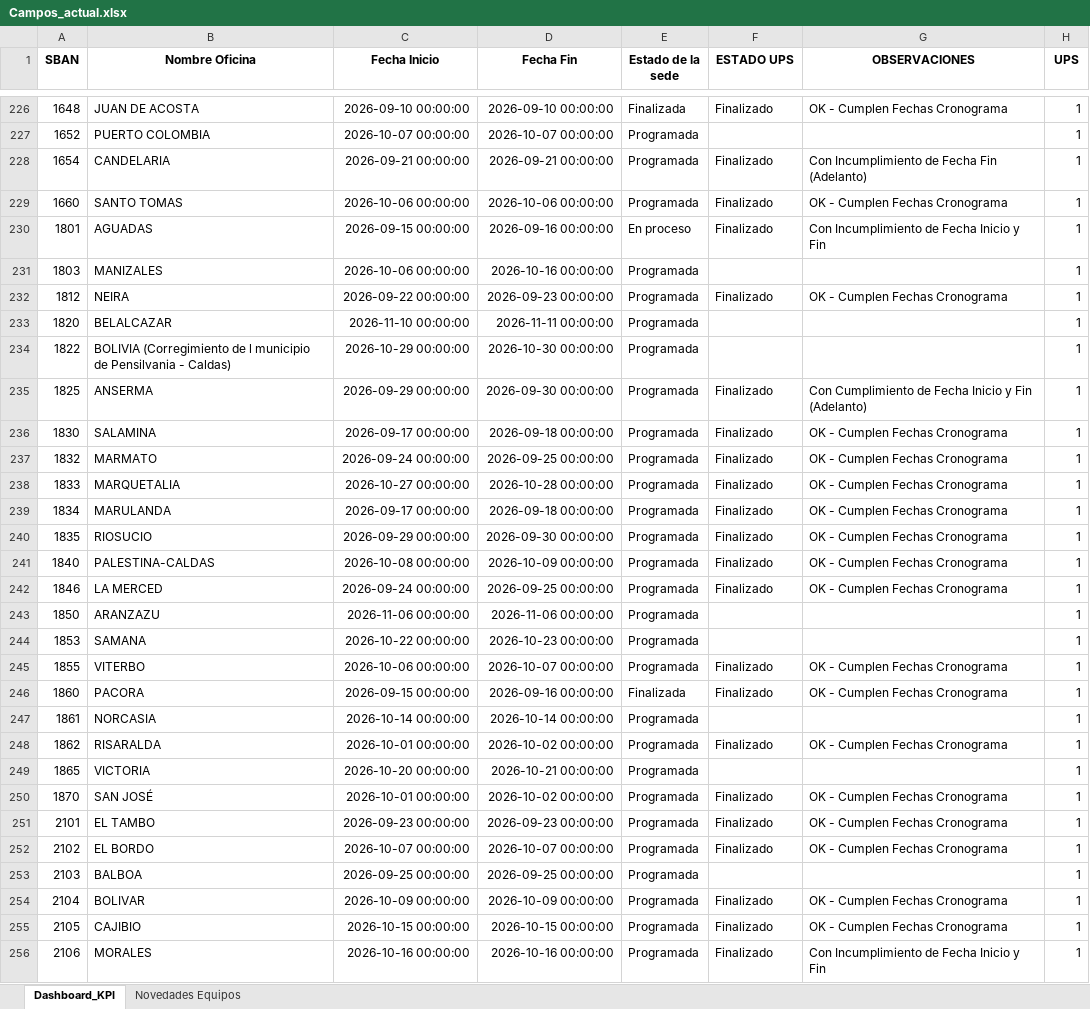
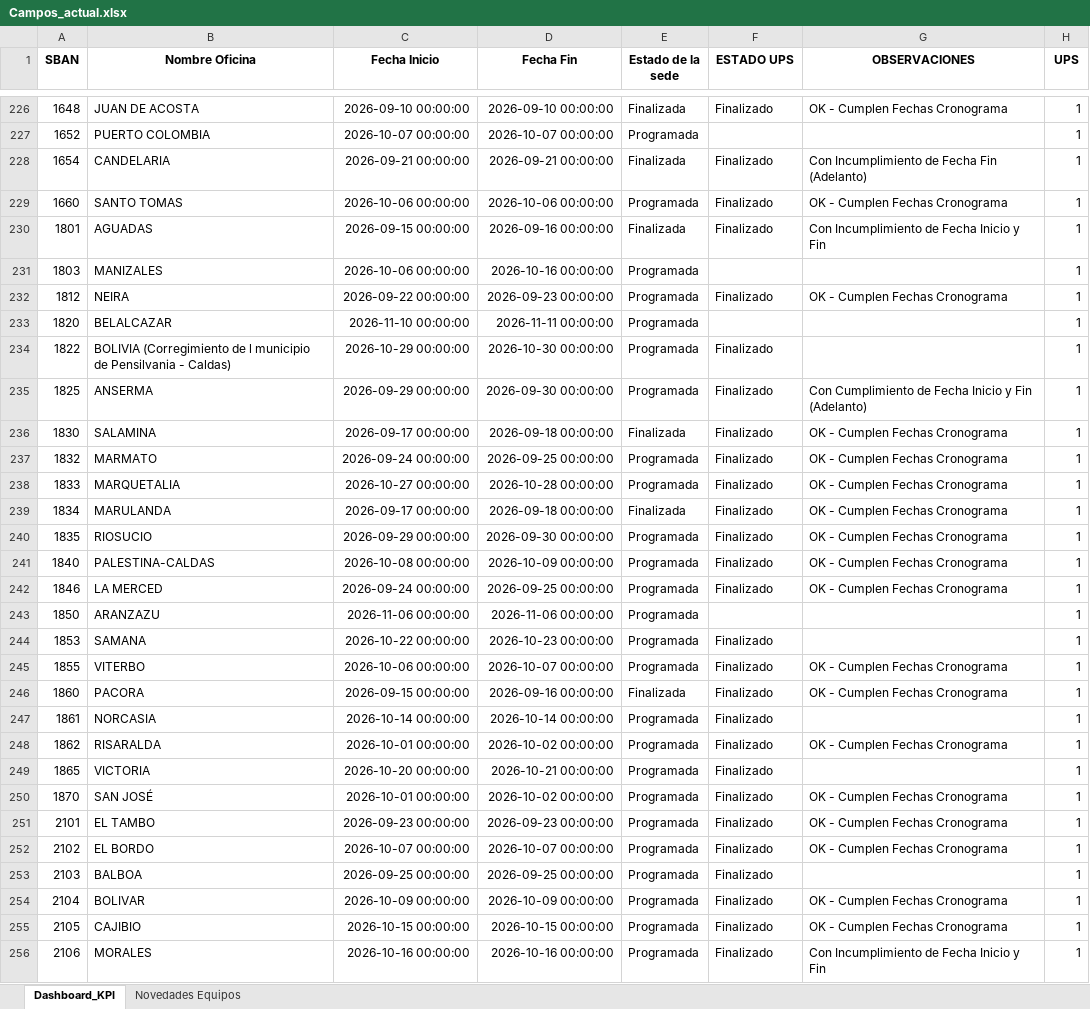
Before and after one commit to dannrob23/Panel-de-Control-Mantenimientos-3, an Excel workbook: data/Campos_actual.xlsx, sheet Dashboard_KPI, drawn as a sheet; only a part is shown, gaps mark what is left out; values as stored, in another font and other column widths than the file's, no borders; the diff covers the shown part only; the diff names each change by its address in the sheet, - before the commit and + after, or states it on an @@ line.

```diff
--- a/data/Campos_actual.xlsx (sheet Dashboard_KPI)
+++ b/data/Campos_actual.xlsx (sheet Dashboard_KPI)
-E228 (Estado de la sede): Programada
+E228 (Estado de la sede): Finalizada
-E230 (Estado de la sede): En proceso
+E230 (Estado de la sede): Finalizada
-F234 (ESTADO UPS): (empty)
+F234 (ESTADO UPS): Finalizado
-E236 (Estado de la sede): Programada
+E236 (Estado de la sede): Finalizada
-E239 (Estado de la sede): Programada
+E239 (Estado de la sede): Finalizada
-F244 (ESTADO UPS): (empty)
+F244 (ESTADO UPS): Finalizado
-F247 (ESTADO UPS): (empty)
+F247 (ESTADO UPS): Finalizado
-F249 (ESTADO UPS): (empty)
+F249 (ESTADO UPS): Finalizado
-F253 (ESTADO UPS): (empty)
+F253 (ESTADO UPS): Finalizado
```
Also changed, not shown: 183 edited cells elsewhere in this sheet, sheet Novedades Equipos, 3 other files.
